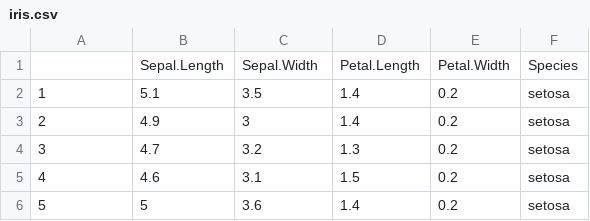
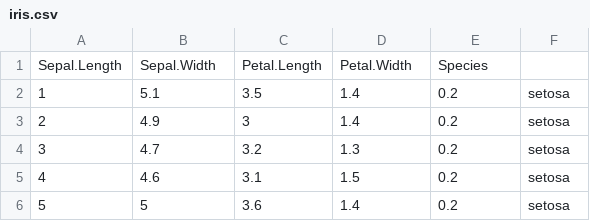
Before and after one commit to Esteban697/VisualDataRoomVR, a CSV file: VisualDataRoom_VR/Assets/_Resources/iris.csv, drawn as a sheet; only a part is shown.

```diff
--- a/VisualDataRoom_VR/Assets/_Resources/iris.csv
+++ b/VisualDataRoom_VR/Assets/_Resources/iris.csv
@@ -1,2 +1,2 @@
-,Sepal.Length,Sepal.Width,Petal.Length,Petal.Width,Species
+Sepal.Length,Sepal.Width,Petal.Length,Petal.Width,Species
 1,5.1,3.5,1.4,0.2,setosa
```
Also changed, not shown: 13 other files.
